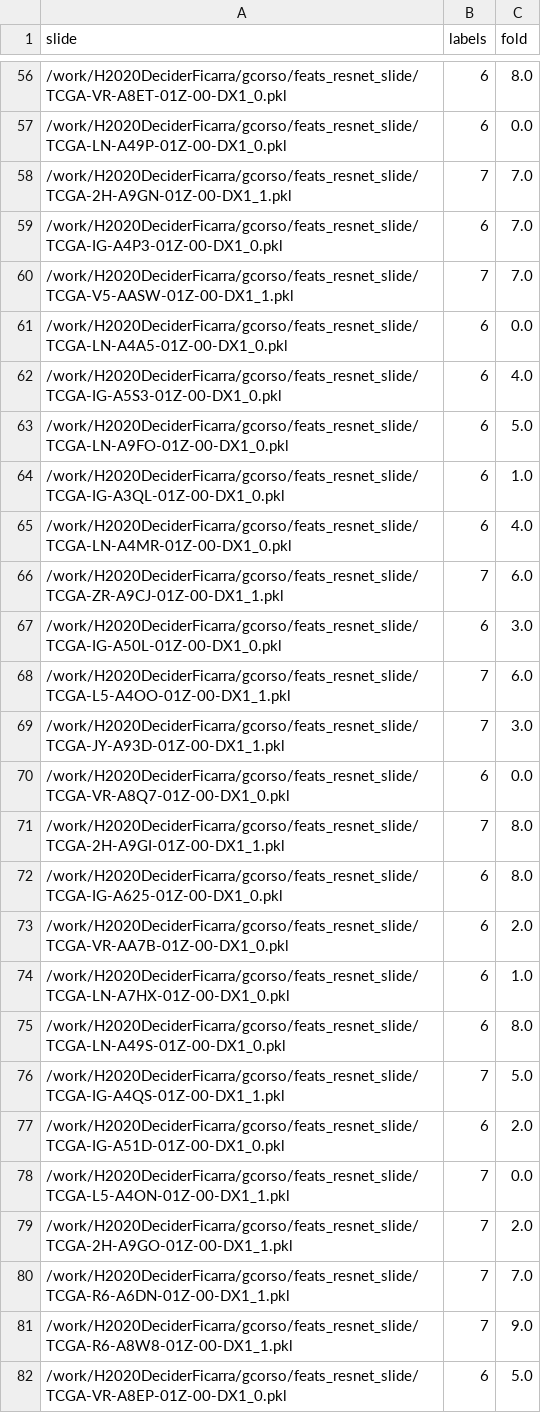
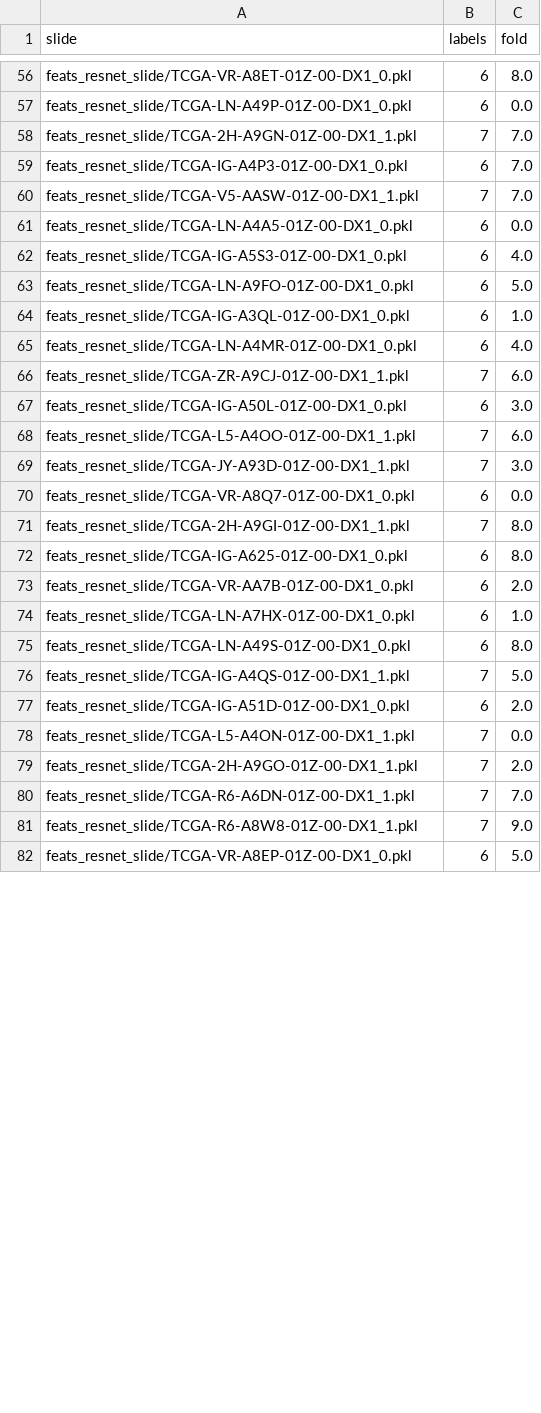
Before and after one commit to FrancescaMiccolis/CooMIL, a CSV file: esca10fold_resnet.csv, drawn as a sheet; only a part is shown, gaps mark what is left out; the diff covers the shown part only.

```diff
--- a/esca10fold_resnet.csv
+++ b/esca10fold_resnet.csv
@@ -56,27 +56,27 @@ slide,labels,fold
-/work/H2020DeciderFicarra/gcorso/feats_resnet_slide/TCGA-VR-A8ET-01Z-00-DX1_0.pkl,6,8.0
-/work/H2020DeciderFicarra/gcorso/feats_resnet_slide/TCGA-LN-A49P-01Z-00-DX1_0.pkl,6,0.0
-/work/H2020DeciderFicarra/gcorso/feats_resnet_slide/TCGA-2H-A9GN-01Z-00-DX1_1.pkl,7,7.0
-/work/H2020DeciderFicarra/gcorso/feats_resnet_slide/TCGA-IG-A4P3-01Z-00-DX1_0.pkl,6,7.0
-/work/H2020DeciderFicarra/gcorso/feats_resnet_slide/TCGA-V5-AASW-01Z-00-DX1_1.pkl,7,7.0
-/work/H2020DeciderFicarra/gcorso/feats_resnet_slide/TCGA-LN-A4A5-01Z-00-DX1_0.pkl,6,0.0
-/work/H2020DeciderFicarra/gcorso/feats_resnet_slide/TCGA-IG-A5S3-01Z-00-DX1_0.pkl,6,4.0
-/work/H2020DeciderFicarra/gcorso/feats_resnet_slide/TCGA-LN-A9FO-01Z-00-DX1_0.pkl,6,5.0
-/work/H2020DeciderFicarra/gcorso/feats_resnet_slide/TCGA-IG-A3QL-01Z-00-DX1_0.pkl,6,1.0
-/work/H2020DeciderFicarra/gcorso/feats_resnet_slide/TCGA-LN-A4MR-01Z-00-DX1_0.pkl,6,4.0
-/work/H2020DeciderFicarra/gcorso/feats_resnet_slide/TCGA-ZR-A9CJ-01Z-00-DX1_1.pkl,7,6.0
-/work/H2020DeciderFicarra/gcorso/feats_resnet_slide/TCGA-IG-A50L-01Z-00-DX1_0.pkl,6,3.0
-/work/H2020DeciderFicarra/gcorso/feats_resnet_slide/TCGA-L5-A4OO-01Z-00-DX1_1.pkl,7,6.0
-/work/H2020DeciderFicarra/gcorso/feats_resnet_slide/TCGA-JY-A93D-01Z-00-DX1_1.pkl,7,3.0
-/work/H2020DeciderFicarra/gcorso/feats_resnet_slide/TCGA-VR-A8Q7-01Z-00-DX1_0.pkl,6,0.0
-/work/H2020DeciderFicarra/gcorso/feats_resnet_slide/TCGA-2H-A9GI-01Z-00-DX1_1.pkl,7,8.0
-/work/H2020DeciderFicarra/gcorso/feats_resnet_slide/TCGA-IG-A625-01Z-00-DX1_0.pkl,6,8.0
-/work/H2020DeciderFicarra/gcorso/feats_resnet_slide/TCGA-VR-AA7B-01Z-00-DX1_0.pkl,6,2.0
-/work/H2020DeciderFicarra/gcorso/feats_resnet_slide/TCGA-LN-A7HX-01Z-00-DX1_0.pkl,6,1.0
-/work/H2020DeciderFicarra/gcorso/feats_resnet_slide/TCGA-LN-A49S-01Z-00-DX1_0.pkl,6,8.0
-/work/H2020DeciderFicarra/gcorso/feats_resnet_slide/TCGA-IG-A4QS-01Z-00-DX1_1.pkl,7,5.0
-/work/H2020DeciderFicarra/gcorso/feats_resnet_slide/TCGA-IG-A51D-01Z-00-DX1_0.pkl,6,2.0
-/work/H2020DeciderFicarra/gcorso/feats_resnet_slide/TCGA-L5-A4ON-01Z-00-DX1_1.pkl,7,0.0
-/work/H2020DeciderFicarra/gcorso/feats_resnet_slide/TCGA-2H-A9GO-01Z-00-DX1_1.pkl,7,2.0
-/work/H2020DeciderFicarra/gcorso/feats_resnet_slide/TCGA-R6-A6DN-01Z-00-DX1_1.pkl,7,7.0
-/work/H2020DeciderFicarra/gcorso/feats_resnet_slide/TCGA-R6-A8W8-01Z-00-DX1_1.pkl,7,9.0
-/work/H2020DeciderFicarra/gcorso/feats_resnet_slide/TCGA-VR-A8EP-01Z-00-DX1_0.pkl,6,5.0
+feats_resnet_slide/TCGA-VR-A8ET-01Z-00-DX1_0.pkl,6,8.0
+feats_resnet_slide/TCGA-LN-A49P-01Z-00-DX1_0.pkl,6,0.0
+feats_resnet_slide/TCGA-2H-A9GN-01Z-00-DX1_1.pkl,7,7.0
+feats_resnet_slide/TCGA-IG-A4P3-01Z-00-DX1_0.pkl,6,7.0
+feats_resnet_slide/TCGA-V5-AASW-01Z-00-DX1_1.pkl,7,7.0
+feats_resnet_slide/TCGA-LN-A4A5-01Z-00-DX1_0.pkl,6,0.0
+feats_resnet_slide/TCGA-IG-A5S3-01Z-00-DX1_0.pkl,6,4.0
+feats_resnet_slide/TCGA-LN-A9FO-01Z-00-DX1_0.pkl,6,5.0
+feats_resnet_slide/TCGA-IG-A3QL-01Z-00-DX1_0.pkl,6,1.0
+feats_resnet_slide/TCGA-LN-A4MR-01Z-00-DX1_0.pkl,6,4.0
+feats_resnet_slide/TCGA-ZR-A9CJ-01Z-00-DX1_1.pkl,7,6.0
+feats_resnet_slide/TCGA-IG-A50L-01Z-00-DX1_0.pkl,6,3.0
+feats_resnet_slide/TCGA-L5-A4OO-01Z-00-DX1_1.pkl,7,6.0
+feats_resnet_slide/TCGA-JY-A93D-01Z-00-DX1_1.pkl,7,3.0
+feats_resnet_slide/TCGA-VR-A8Q7-01Z-00-DX1_0.pkl,6,0.0
+feats_resnet_slide/TCGA-2H-A9GI-01Z-00-DX1_1.pkl,7,8.0
+feats_resnet_slide/TCGA-IG-A625-01Z-00-DX1_0.pkl,6,8.0
+feats_resnet_slide/TCGA-VR-AA7B-01Z-00-DX1_0.pkl,6,2.0
+feats_resnet_slide/TCGA-LN-A7HX-01Z-00-DX1_0.pkl,6,1.0
+feats_resnet_slide/TCGA-LN-A49S-01Z-00-DX1_0.pkl,6,8.0
+feats_resnet_slide/TCGA-IG-A4QS-01Z-00-DX1_1.pkl,7,5.0
+feats_resnet_slide/TCGA-IG-A51D-01Z-00-DX1_0.pkl,6,2.0
+feats_resnet_slide/TCGA-L5-A4ON-01Z-00-DX1_1.pkl,7,0.0
+feats_resnet_slide/TCGA-2H-A9GO-01Z-00-DX1_1.pkl,7,2.0
+feats_resnet_slide/TCGA-R6-A6DN-01Z-00-DX1_1.pkl,7,7.0
+feats_resnet_slide/TCGA-R6-A8W8-01Z-00-DX1_1.pkl,7,9.0
+feats_resnet_slide/TCGA-VR-A8EP-01Z-00-DX1_0.pkl,6,5.0
```
Also changed, not shown: 131 edited cells elsewhere in this file, esca10fold_convnext.csv, 6 other files.
